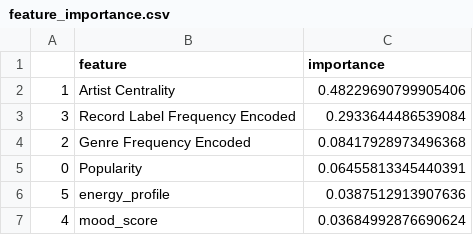
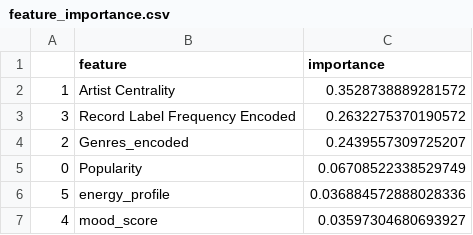
Before and after one commit to MikeStrusz/Music_Taste_Machine_Learning_Model, a CSV file: feature_params/feature_importance.csv, drawn as a sheet.

```diff
--- a/feature_params/feature_importance.csv
+++ b/feature_params/feature_importance.csv
@@ -1,7 +1,7 @@
 ,feature,importance
-1,Artist Centrality,0.48229690799905406
-3,Record Label Frequency Encoded,0.2933644486539084
-2,Genre Frequency Encoded,0.08417928973496368
-0,Popularity,0.06455813345440391
-5,energy_profile,0.0387512913907636
-4,mood_score,0.03684992876690624
+1,Artist Centrality,0.3528738889281572
+3,Record Label Frequency Encoded,0.2632275370190572
+2,Genres_encoded,0.2439557309725207
+0,Popularity,0.06708522338529749
+5,energy_profile,0.036884572888028336
+4,mood_score,0.03597304680693927
```
Also changed, not shown: data/df_nmf_later.csv, data/nmf_similar_artists.csv, 7 other files.
